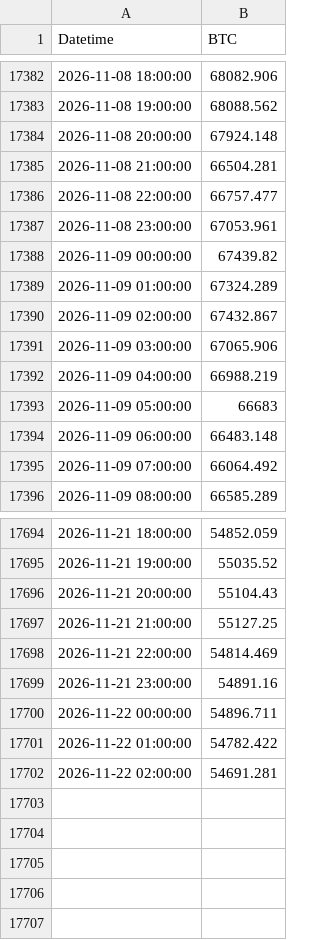
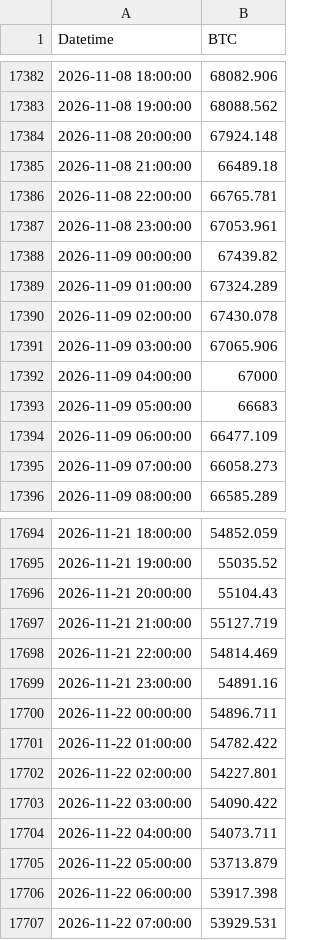
Before and after one commit to abhinav279garg/paper-trading-lab, a CSV file: data/btc_hourly.csv, drawn as a sheet; only a part is shown, gaps mark what is left out; the diff covers the shown part only.

```diff
--- a/data/btc_hourly.csv
+++ b/data/btc_hourly.csv
@@ -17384,4 +17384,4 @@ Datetime,BTC
 2026-11-08 20:00:00,67924.148
-2026-11-08 21:00:00,66504.281
-2026-11-08 22:00:00,66757.477
+2026-11-08 21:00:00,66489.18
+2026-11-08 22:00:00,66765.781
 2026-11-08 23:00:00,67053.961
@@ -17389,8 +17389,8 @@ Datetime,BTC
 2026-11-09 01:00:00,67324.289
-2026-11-09 02:00:00,67432.867
+2026-11-09 02:00:00,67430.078
 2026-11-09 03:00:00,67065.906
-2026-11-09 04:00:00,66988.219
+2026-11-09 04:00:00,67000
 2026-11-09 05:00:00,66683
-2026-11-09 06:00:00,66483.148
-2026-11-09 07:00:00,66064.492
+2026-11-09 06:00:00,66477.109
+2026-11-09 07:00:00,66058.273
 2026-11-09 08:00:00,66585.289
@@ -17696,3 +17696,3 @@ Datetime,BTC
 2026-11-21 20:00:00,55104.43
-2026-11-21 21:00:00,55127.25
+2026-11-21 21:00:00,55127.719
 2026-11-21 22:00:00,54814.469
@@ -17701,2 +17701,7 @@ Datetime,BTC
 2026-11-22 01:00:00,54782.422
-2026-11-22 02:00:00,54691.281
+2026-11-22 02:00:00,54227.801
+2026-11-22 03:00:00,54090.422
+2026-11-22 04:00:00,54073.711
+2026-11-22 05:00:00,53713.879
+2026-11-22 06:00:00,53917.398
+2026-11-22 07:00:00,53929.531
```
Also changed, not shown: 170 edited cells elsewhere in this file, data/daily.csv, 4 other files.
